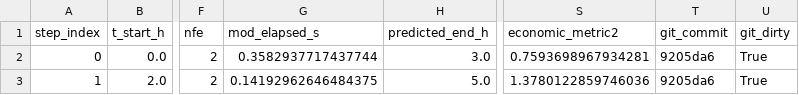
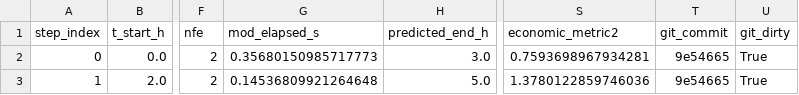
Before and after one commit to cltorrealba/MPC_Scheduling, a CSV file: logs/propagation_applied/rolling_performance_log.csv, drawn as a sheet; only a part is shown, gaps mark what is left out; the diff names each change by its address in the sheet, - before the commit and + after, or states it on an @@ line.

```diff
--- a/logs/propagation_applied/rolling_performance_log.csv
+++ b/logs/propagation_applied/rolling_performance_log.csv
-G2 (mod_elapsed_s): 0.3582937717437744
+G2 (mod_elapsed_s): 0.35680150985717773
-T2:T3 (git_commit): 9205da6
+T2:T3 (git_commit): 9e54665
-G3 (mod_elapsed_s): 0.14192962646484375
+G3 (mod_elapsed_s): 0.14536809921264648
```
Also changed, not shown: logs/adv_empc/rolling_performance_log.csv, logs/feedback_empc/rolling_performance_log.csv, 22 other files.
